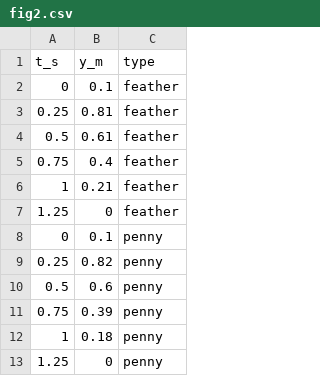
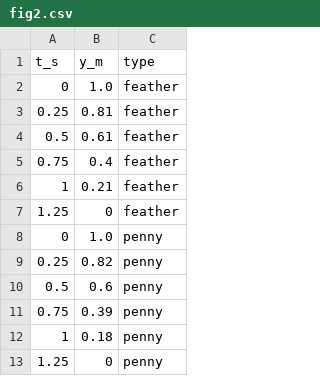
Before and after one commit to devangel77b/427safzal-lab1, a CSV file: figures/fig2.csv, drawn as a sheet.

```diff
--- a/figures/fig2.csv
+++ b/figures/fig2.csv
@@ -1,3 +1,3 @@
 t_s,y_m,type
-0,0.1,feather
+0,1.0,feather
 0.25,0.81,feather
@@ -7,3 +7,3 @@ t_s,y_m,type
 1.25,0,feather
-0,0.1,penny
+0,1.0,penny
 0.25,0.82,penny
```
Also changed, not shown: 1 other file.
